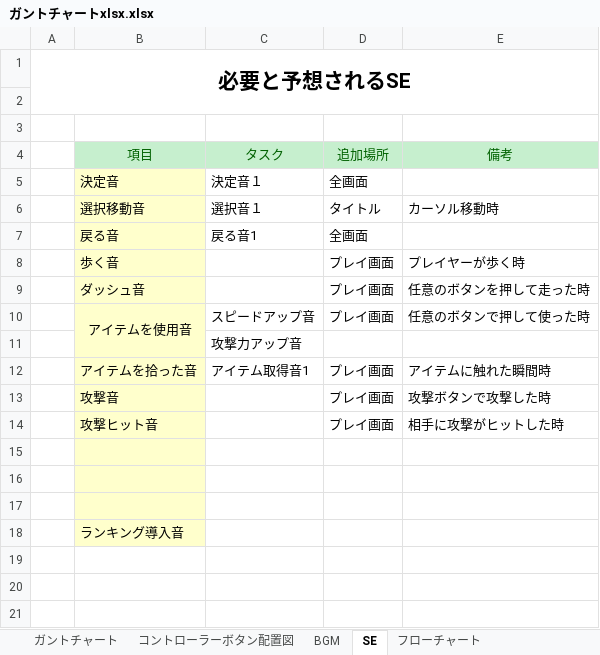
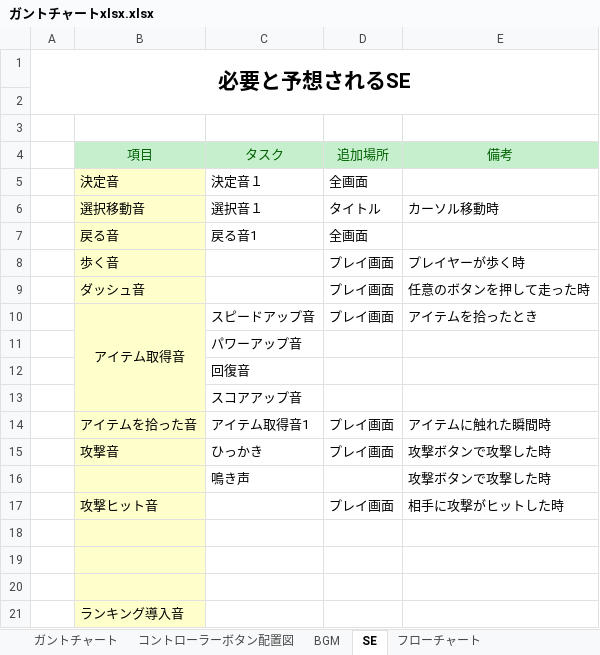
Before and after one commit to ayanokudo/okashi_222, an Excel workbook: schedule/ガントチャートxlsx.xlsx, sheet SE, drawn as a sheet; values as stored, in another font and other column widths than the file's, no borders; addresses are those after the commit; the diff names each change by its address in the sheet, - before the commit and + after, or states it on an @@ line.

Commit message:
ガントチャートのSE面追加

```diff
--- a/schedule/ガントチャートxlsx.xlsx (sheet SE)
+++ b/schedule/ガントチャートxlsx.xlsx (sheet SE)
-B10 (項目): アイテムを使用音
+B10 (項目): アイテム取得音
-E10 (備考): 任意のボタンで押して使った時
+E10 (備考): アイテムを拾ったとき
-C11 (タスク): 攻撃力アップ音
+C11 (タスク): パワーアップ音
+row 12:  |  | 回復音
+row 13:  |  | スコアアップ音
-C15 (タスク): (empty)
+C15 (タスク): ひっかき
+row 16:  |  | 鳴き声 |  | 攻撃ボタンで攻撃した時
```
